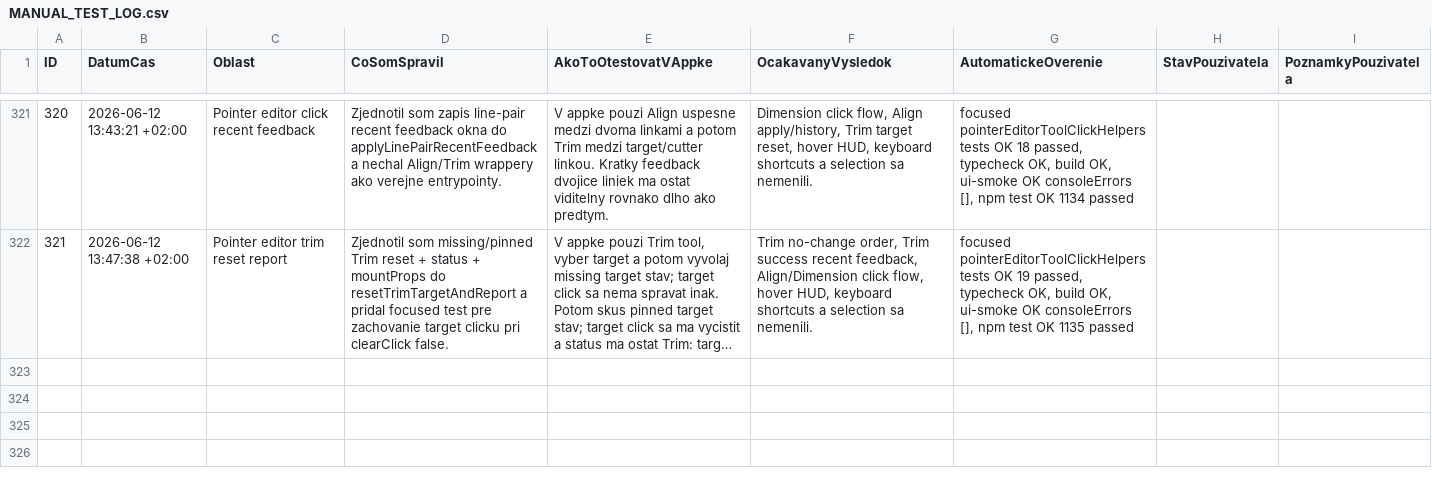
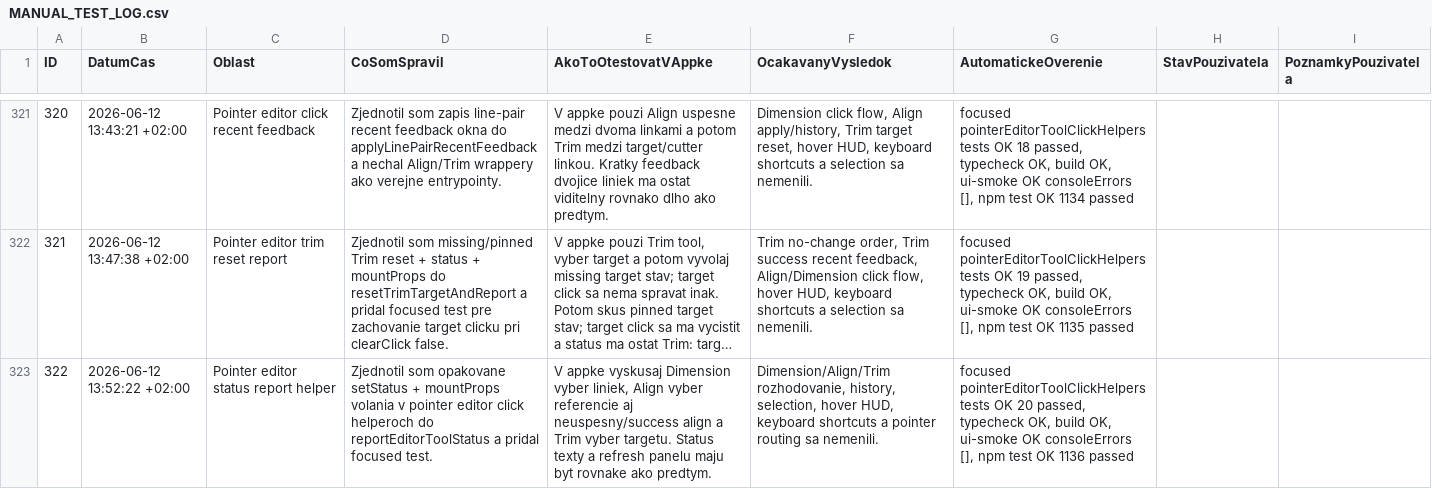
Before and after one commit to arcigy/kitchen_app, a CSV file: MANUAL_TEST_LOG.csv, drawn as a sheet; only a part is shown, gaps mark what is left out; long unchanged cells end in …; the diff names each change by its address in the sheet, - before the commit and + after, or states it on an @@ line.

```diff
--- a/MANUAL_TEST_LOG.csv
+++ b/MANUAL_TEST_LOG.csv
+row 323: 322 | 2026-06-12 13:52:22 +02:00 | Pointer editor status report helper | Zjednotil som opakovane setStatus + mountProps volania v pointer editor click helperoch do reportEditorToolStatus a pridal focused test. | V appke vyskusaj Dimension vyber liniek, Align vyber referencie aj neuspesny/success align a Trim vyber targetu. Status texty a refresh panelu maju byt rovnake ako predtym. | Dimension/Align/Trim rozhodovanie, history, selection, hover HUD, keyboard shortcuts a pointer routing sa nemenili. | focused pointerEditorToolClickHelpers tests OK 20 passed, typecheck OK, build OK, ui-smoke OK consoleErrors [], npm test OK 1136 passed
```
Also changed, not shown: 2 other files.
